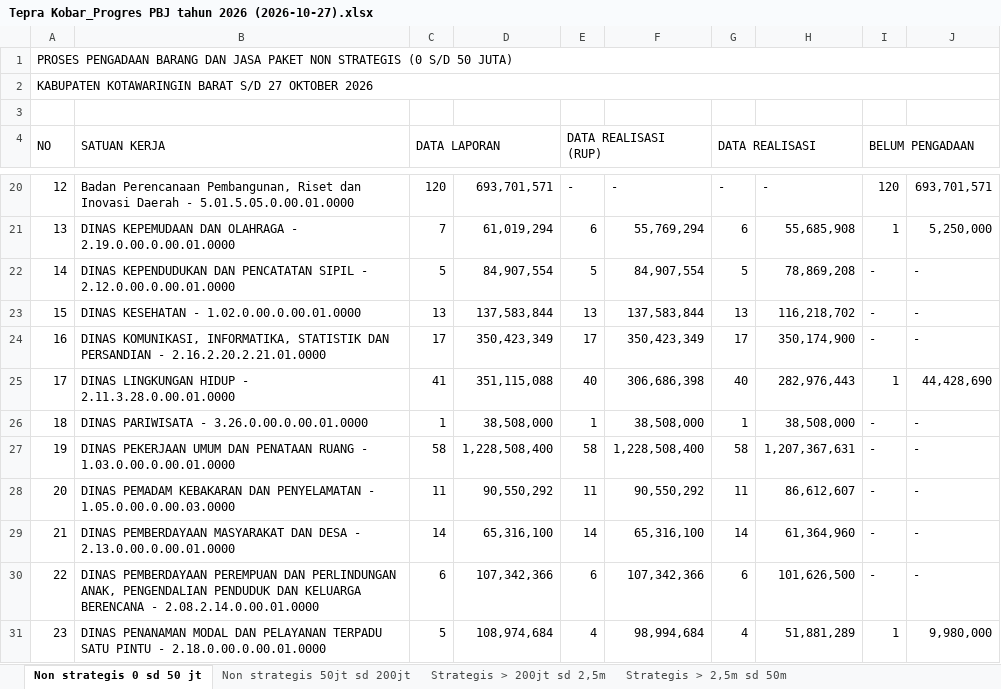
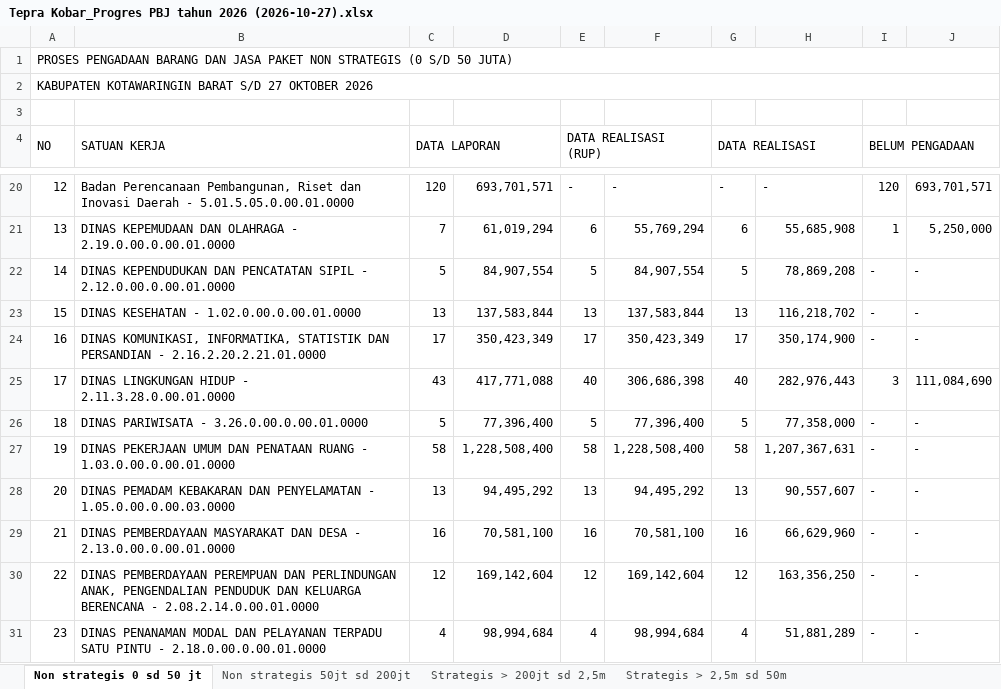
Before and after one commit to rizkipem-21/dashboard.pbjkobar-testing, an Excel workbook: output/tepra/2026/Tepra Kobar_Progres PBJ tahun 2026 (2026-10-27).xlsx, sheet Non strategis 0 sd 50 jt, drawn as a sheet; only a part is shown, gaps mark what is left out; values as stored, in another font and other column widths than the file's, no cell formats; the diff covers the shown part only; the diff names each change by its address in the sheet, - before the commit and + after, or states it on an @@ line.

Commit message:
Auto update Pengadaan 2026-10-27 09:53:34

```diff
--- a/output/tepra/2026/Tepra Kobar_Progres PBJ tahun 2026 (2026-10-27).xlsx (sheet Non strategis 0 sd 50 jt)
+++ b/output/tepra/2026/Tepra Kobar_Progres PBJ tahun 2026 (2026-10-27).xlsx (sheet Non strategis 0 sd 50 jt)
-C25 (DATA LAPORAN): 41
+C25 (DATA LAPORAN): 43
-D25: 351,115,088
+D25: 417,771,088
-I25 (BELUM PENGADAAN): 1
+I25 (BELUM PENGADAAN): 3
-J25: 44,428,690
+J25: 111,084,690
-C26 (DATA LAPORAN): 1
+C26 (DATA LAPORAN): 5
-D26: 38,508,000
+D26: 77,396,400
-E26 (DATA REALISASI (RUP)): 1
+E26 (DATA REALISASI (RUP)): 5
-F26: 38,508,000
+F26: 77,396,400
-G26 (DATA REALISASI): 1
+G26 (DATA REALISASI): 5
-H26: 38,508,000
+H26: 77,358,000
-C28 (DATA LAPORAN): 11
+C28 (DATA LAPORAN): 13
-D28: 90,550,292
+D28: 94,495,292
-E28 (DATA REALISASI (RUP)): 11
+E28 (DATA REALISASI (RUP)): 13
-F28: 90,550,292
+F28: 94,495,292
-G28 (DATA REALISASI): 11
+G28 (DATA REALISASI): 13
-H28: 86,612,607
+H28: 90,557,607
-C29 (DATA LAPORAN): 14
+C29 (DATA LAPORAN): 16
-D29: 65,316,100
+D29: 70,581,100
-E29 (DATA REALISASI (RUP)): 14
+E29 (DATA REALISASI (RUP)): 16
-F29: 65,316,100
+F29: 70,581,100
-G29 (DATA REALISASI): 14
+G29 (DATA REALISASI): 16
-H29: 61,364,960
+H29: 66,629,960
-C30 (DATA LAPORAN): 6
+C30 (DATA LAPORAN): 12
-D30: 107,342,366
+D30: 169,142,604
-E30 (DATA REALISASI (RUP)): 6
+E30 (DATA REALISASI (RUP)): 12
-F30: 107,342,366
+F30: 169,142,604
-G30 (DATA REALISASI): 6
+G30 (DATA REALISASI): 12
-H30: 101,626,500
+H30: 163,356,250
-C31 (DATA LAPORAN): 5
+C31 (DATA LAPORAN): 4
-D31: 108,974,684
+D31: 98,994,684
-I31 (BELUM PENGADAAN): 1
+I31 (BELUM PENGADAAN): -
-J31: 9,980,000
+J31: -
```
Also changed, not shown: 2 added rows, 44 edited cells and row numbers in column A elsewhere in this sheet, sheet Non strategis 50jt sd 200jt, sheet Strategis > 200jt sd 2,5m, sheet Strategis > 2,5m sd 50m, cell formats, 18 other files.
